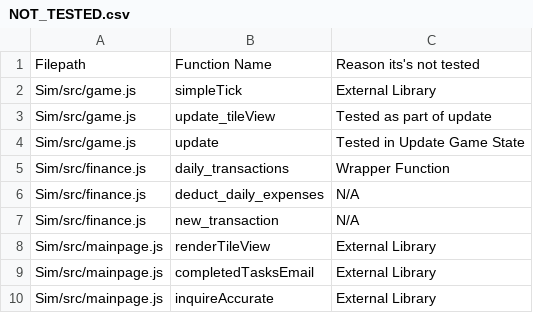
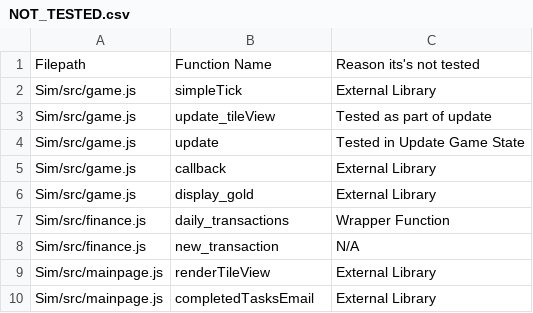
Before and after one commit to gibsonma/sim-cyborg, a CSV file: NOT_TESTED.csv, drawn as a sheet; only a part is shown; the shorter side is filled out with more unchanged rows; removed rows and columns are numbered as before the commit, all else as after; the diff names each change by its address in the sheet, - before the commit and + after, or states it on an @@ line.

Commit message:
Added some tests for previously untested functions, update_tileview in game.js is next on list

```diff
--- a/NOT_TESTED.csv
+++ b/NOT_TESTED.csv
+row 5: Sim/src/game.js | callback | External Library
+row 6: Sim/src/game.js | display_gold | External Library
-row 6: Sim/src/finance.js | deduct_daily_expenses | N/A
```
Also changed, not shown: 2 other files.
